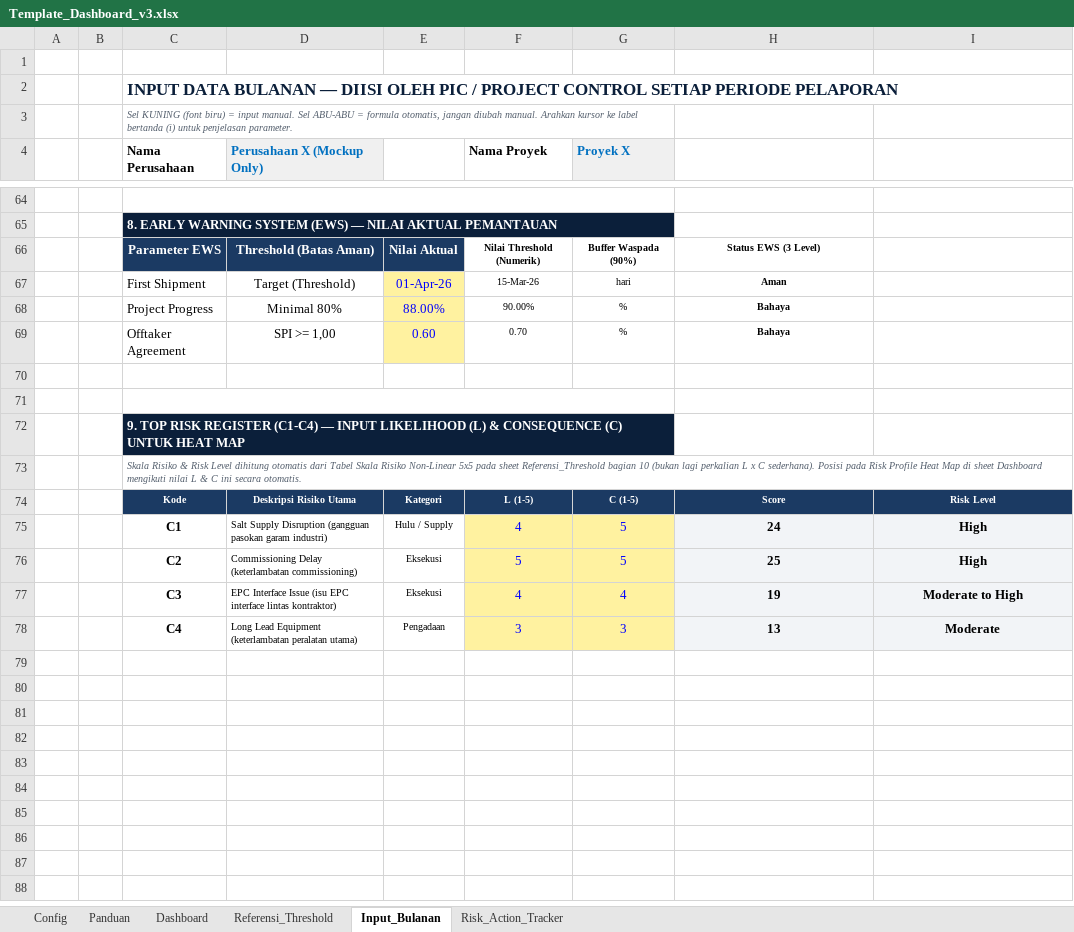
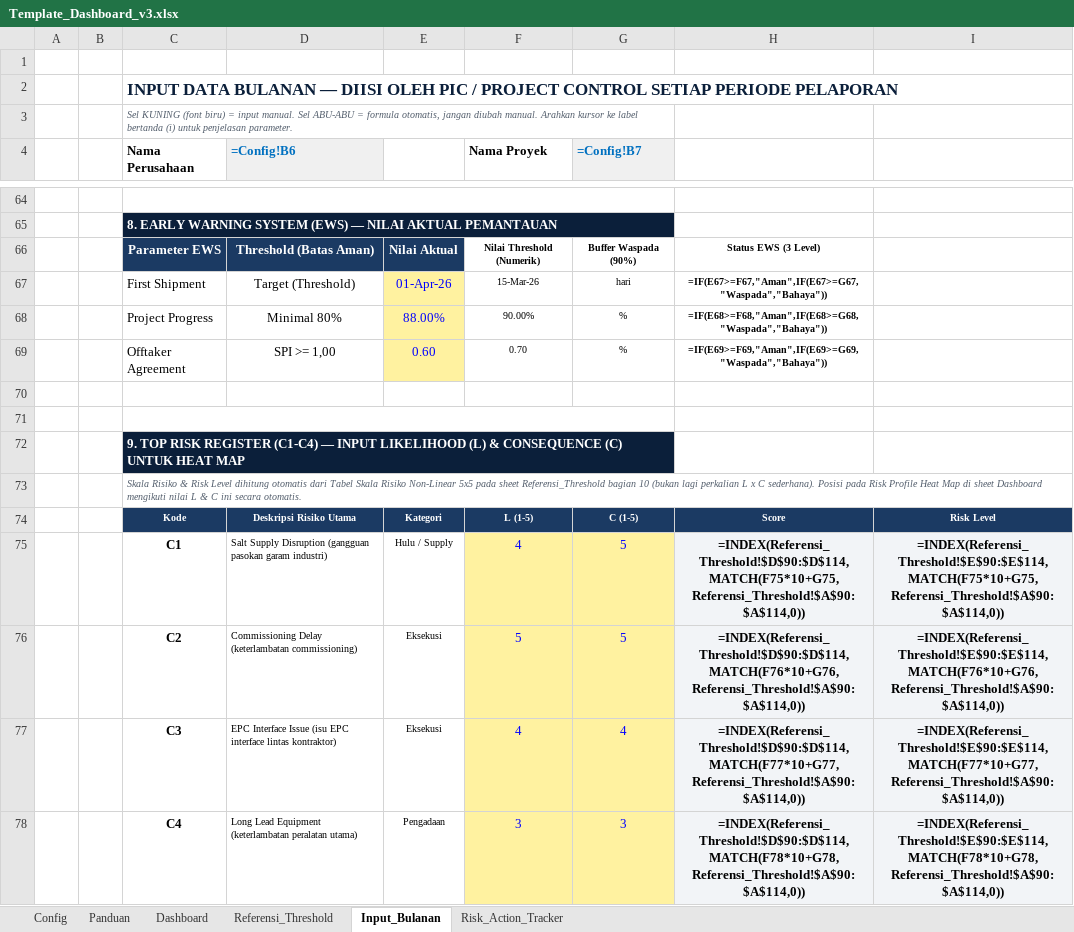
Before and after one commit to ipanjez/mockup-projecthealth, an Excel workbook: Template_Dashboard_v3.xlsx, sheet Input_Bulanan, drawn as a sheet; only a part is shown, gaps mark what is left out; values as stored, in another font and other column widths than the file's, no borders; formulas without a stored value are shown as written; the diff covers the shown part only; the diff names each change by its address in the sheet, - before the commit and + after, or states it on an @@ line.

```diff
--- a/Template_Dashboard_v3.xlsx (sheet Input_Bulanan)
+++ b/Template_Dashboard_v3.xlsx (sheet Input_Bulanan)
-D4: Perusahaan X (Mockup Only)
+D4: =Config!B6
-G4: Proyek X
+G4: =Config!B7
-H67: Aman
+H67: =IF(E67>=F67,"Aman",IF(E67>=G67,"Waspada","Bahaya"))
-H68: Bahaya
+H68: =IF(E68>=F68,"Aman",IF(E68>=G68,"Waspada","Bahaya"))
-H69: Bahaya
+H69: =IF(E69>=F69,"Aman",IF(E69>=G69,"Waspada","Bahaya"))
-H75: 24
+H75: =INDEX(Referensi_Threshold!$D$90:$D$114,MATCH(F75*10+G75,Referensi_Threshold!$A$90:$A$114,0))
-I75: High
+I75: =INDEX(Referensi_Threshold!$E$90:$E$114,MATCH(F75*10+G75,Referensi_Threshold!$A$90:$A$114,0))
-H76: 25
+H76: =INDEX(Referensi_Threshold!$D$90:$D$114,MATCH(F76*10+G76,Referensi_Threshold!$A$90:$A$114,0))
-I76: High
+I76: =INDEX(Referensi_Threshold!$E$90:$E$114,MATCH(F76*10+G76,Referensi_Threshold!$A$90:$A$114,0))
-H77: 19
+H77: =INDEX(Referensi_Threshold!$D$90:$D$114,MATCH(F77*10+G77,Referensi_Threshold!$A$90:$A$114,0))
-I77: Moderate to High
+I77: =INDEX(Referensi_Threshold!$E$90:$E$114,MATCH(F77*10+G77,Referensi_Threshold!$A$90:$A$114,0))
-H78: 13
+H78: =INDEX(Referensi_Threshold!$D$90:$D$114,MATCH(F78*10+G78,Referensi_Threshold!$A$90:$A$114,0))
-I78: Moderate
+I78: =INDEX(Referensi_Threshold!$E$90:$E$114,MATCH(F78*10+G78,Referensi_Threshold!$A$90:$A$114,0))
```
Also changed, not shown: 61 edited cells elsewhere in this sheet, sheet Dashboard, sheet Risk_Action_Tracker, sheet Panduan, sheet Config, 1 other file.
